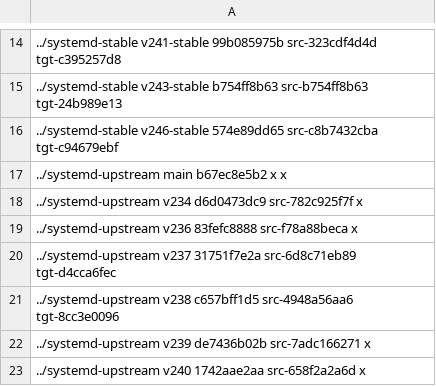
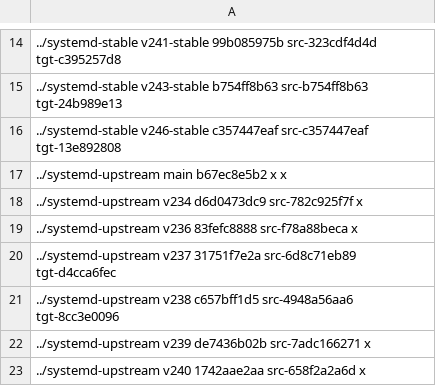
Before and after one commit to Yamakuzure/pwx-elogind-migration-tools, a CSV file: last_mutual_commits.csv, drawn as a sheet; only a part is shown, gaps mark what is left out.

Commit message:
Sync v246-stable to v246.13
Signed-off-by: Sven Eden <sven.eden@prydeworx.com>

```diff
--- a/last_mutual_commits.csv
+++ b/last_mutual_commits.csv
@@ -15,3 +15,3 @@
 ../systemd-stable   v243-stable b754ff8b63 src-b754ff8b63 tgt-24b989e13
-../systemd-stable   v246-stable 574e89dd65 src-c8b7432cba tgt-c94679ebf
+../systemd-stable   v246-stable c357447eaf src-c357447eaf tgt-13e892808
 ../systemd-upstream main        b67ec8e5b2 x              x
```
